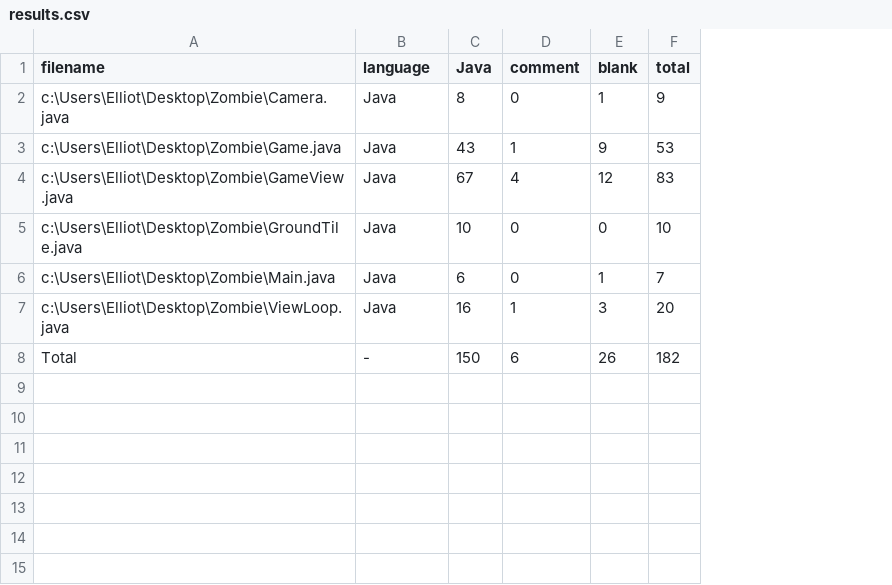
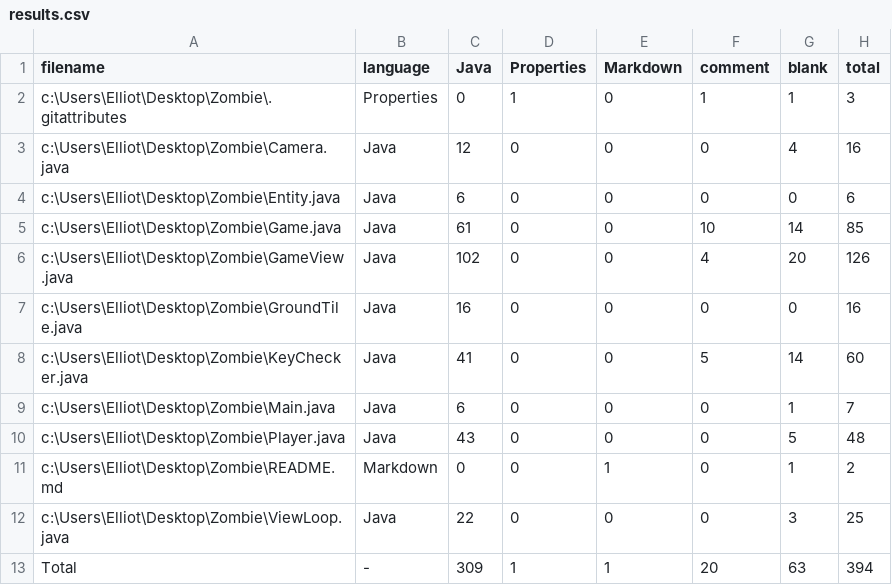
Before and after one commit to et118/Zombie, a CSV file: .VSCodeCounter/results.csv, drawn as a sheet; addresses are those after the commit; the diff names each change by its address in the sheet, - before the commit and + after, or states it on an @@ line.

```diff
--- a/.VSCodeCounter/results.csv
+++ b/.VSCodeCounter/results.csv
+column D (Properties), row 3: 0; rows 5-7: all 0; row 9: 0; rows 12-13: 0 | 1
+column E (Markdown), row 3: 0; rows 5-7: all 0; row 9: 0; rows 12-13: 0 | 1
+row 2: c:\Users\Elliot\Desktop\Zombie\.gitattributes | Properties | 0 | 1 | 0 | 1 | 1 | 3
-C3 (Java): 8
+C3 (Java): 12
-G3 (blank): 1
+G3 (blank): 4
-H3 (total): 9
+H3 (total): 16
+row 4: c:\Users\Elliot\Desktop\Zombie\Entity.java | Java | 6 | 0 | 0 | 0 | 0 | 6
-C5 (Java): 43
+C5 (Java): 61
-F5 (comment): 1
+F5 (comment): 10
-G5 (blank): 9
+G5 (blank): 14
-H5 (total): 53
+H5 (total): 85
-C6 (Java): 67
+C6 (Java): 102
-G6 (blank): 12
+G6 (blank): 20
-H6 (total): 83
+H6 (total): 126
-C7 (Java): 10
+C7 (Java): 16
-H7 (total): 10
+H7 (total): 16
+row 8: c:\Users\Elliot\Desktop\Zombie\KeyChecker.java | Java | 41 | 0 | 0 | 5 | 14 | 60
+row 10: c:\Users\Elliot\Desktop\Zombie\Player.java | Java | 43 | 0 | 0 | 0 | 5 | 48
+row 11: c:\Users\Elliot\Desktop\Zombie\README.md | Markdown | 0 | 0 | 1 | 0 | 1 | 2
-C12 (Java): 16
+C12 (Java): 22
-F12 (comment): 1
+F12 (comment): 0
-H12 (total): 20
+H12 (total): 25
-C13 (Java): 150
+C13 (Java): 309
-F13 (comment): 6
+F13 (comment): 20
-G13 (blank): 26
+G13 (blank): 63
-H13 (total): 182
+H13 (total): 394
```
Also changed, not shown: 10 other files.
